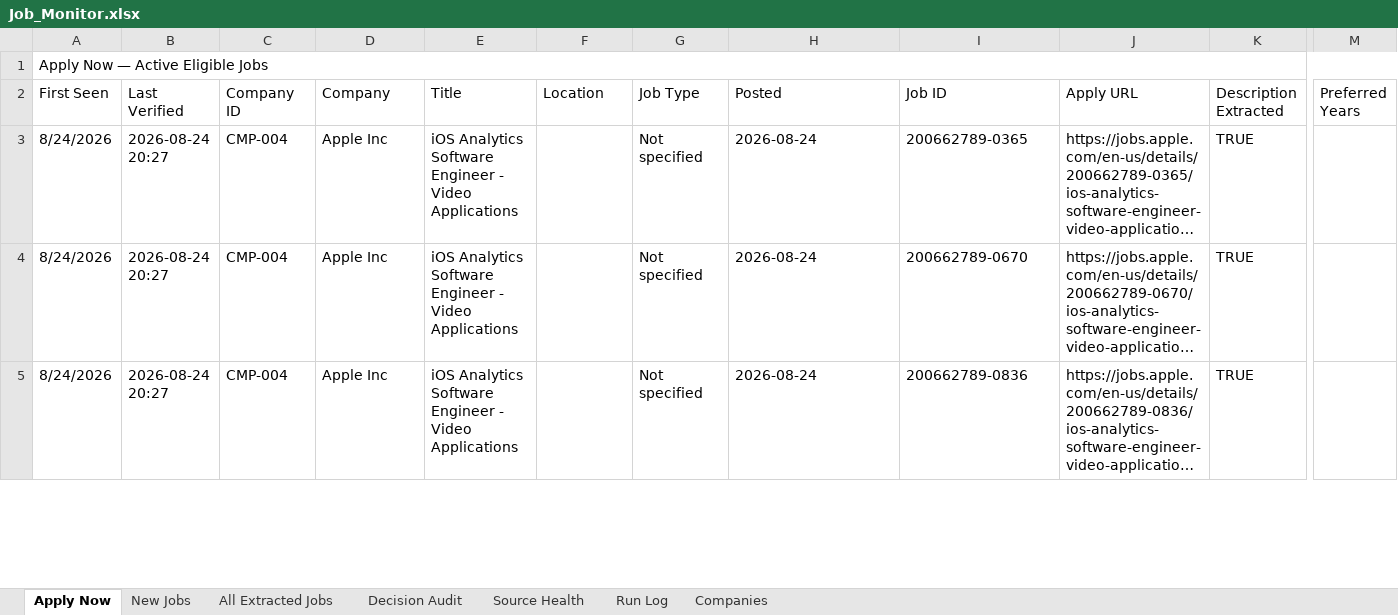
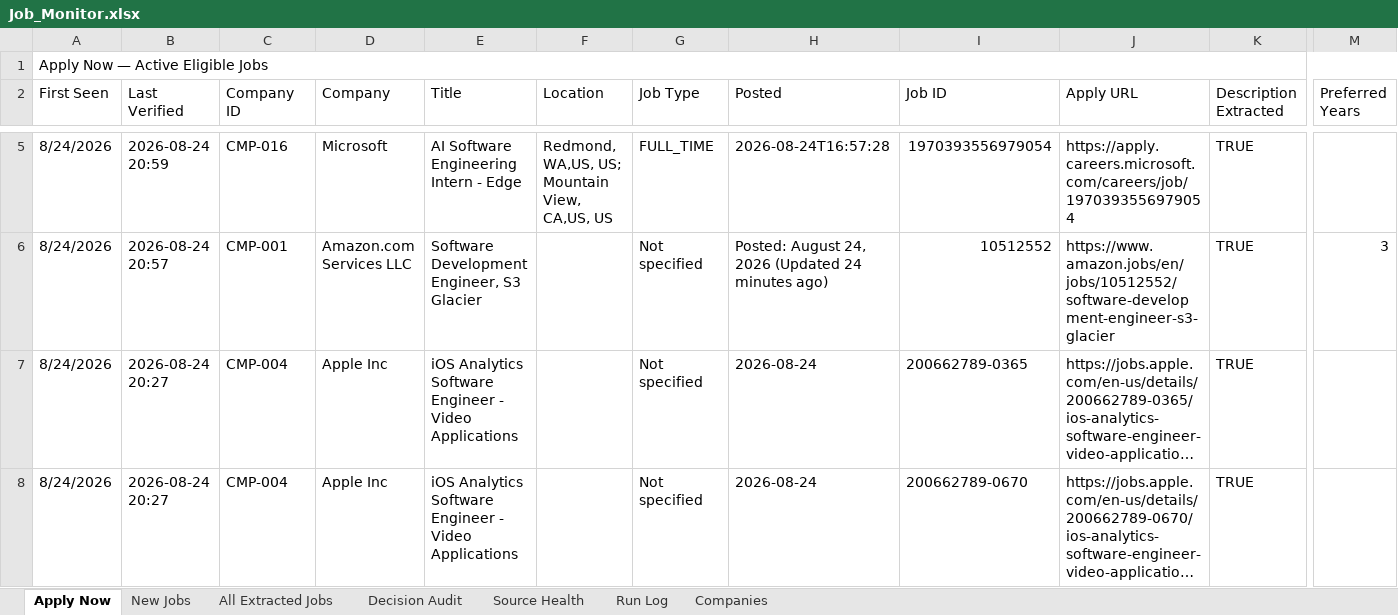
Before and after one commit to taran-dev4u/career-job-monitor, an Excel workbook: outputs/job-monitor/Job_Monitor.xlsx, sheet Apply Now, drawn as a sheet; only a part is shown, gaps mark what is left out; the shorter side is filled out with more unchanged rows; long unchanged cells end in …; values as stored, in another font and other column widths than the file's, no cell formats; table styles not drawn; rows hold the shown columns only; the diff covers the shown part only; the diff names each change by its address in the sheet, - before the commit and + after, or states it on an @@ line.

Commit message:
fix: broaden career search URLs, implement Eightfold detail synthesis, and ingest Microsoft SWE roles

```diff
--- a/outputs/job-monitor/Job_Monitor.xlsx (sheet Apply Now)
+++ b/outputs/job-monitor/Job_Monitor.xlsx (sheet Apply Now)
+row 5: 8/24/2026 | 2026-08-24 20:59 | CMP-016 | Microsoft | AI Software Engineering Intern - Edge | Redmond, WA,US, US; Mountain View, CA,US, US | FULL_TIME | 2026-08-24T16:57:28 | 1970393556979054 | https://apply.careers.microsoft.com/careers/job/1970393556979054 | TRUE
+row 6: 8/24/2026 | 2026-08-24 20:57 | CMP-001 | Amazon.com Services LLC | Software Development Engineer, S3 Glacier |  | Not specified | Posted: August 24, 2026 (Updated 24 minutes ago) | 10512552 | https://www.amazon.jobs/en/jobs/10512552/software-development-engineer-s3-glacier | TRUE | 3
```
Also changed, not shown: 2 added rows and 1 removed row elsewhere in this sheet, sheet All Extracted Jobs, sheet Decision Audit, sheet Source Health, sheet New Jobs, sheet Run Log, sheet Companies, cell formats, 17 other files.
